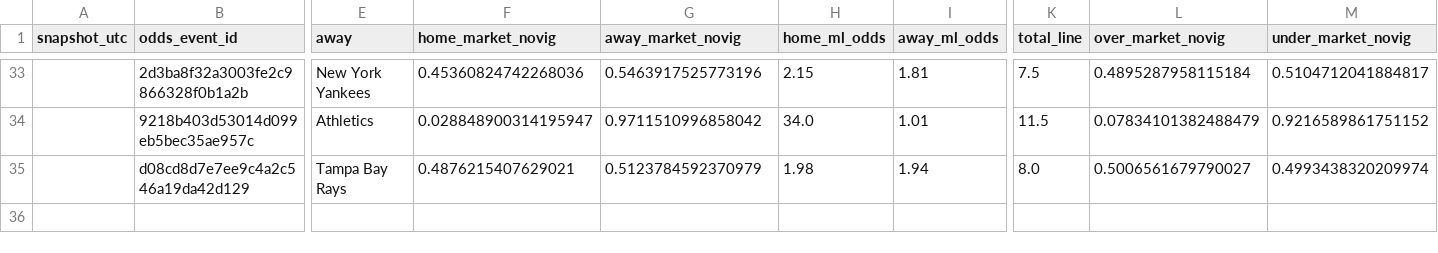
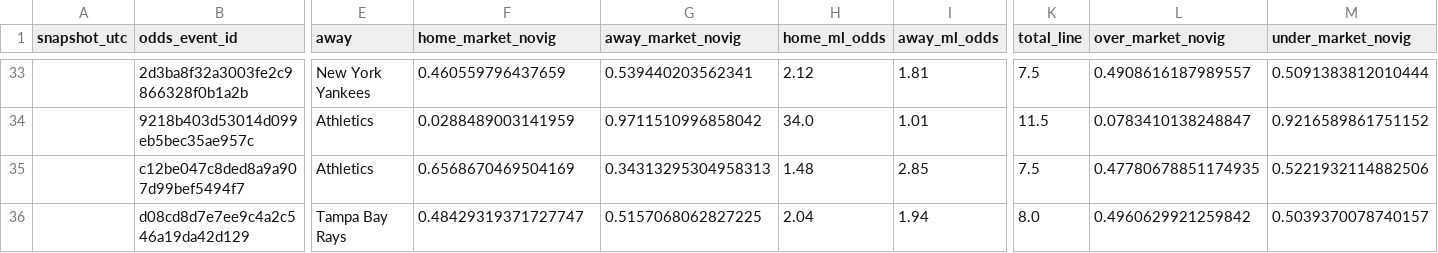
Before and after one commit to mlbclub/mlb-edge, a CSV file: mlb_edge_public_web_designed/data/current_odds_history.csv, drawn as a sheet; only a part is shown, gaps mark what is left out; removed rows and columns are numbered as before the commit, all else as after; rows hold the shown columns only; the diff covers the shown part only; the diff names each change by its address in the sheet, - before the commit and + after, or states it on an @@ line.

```diff
--- a/mlb_edge_public_web_designed/data/current_odds_history.csv
+++ b/mlb_edge_public_web_designed/data/current_odds_history.csv
-F33 (home_market_novig): 0.45360824742268036
+F33 (home_market_novig): 0.460559796437659
-G33 (away_market_novig): 0.5463917525773196
+G33 (away_market_novig): 0.539440203562341
-H33 (home_ml_odds): 2.15
+H33 (home_ml_odds): 2.12
-L33 (over_market_novig): 0.4895287958115184
+L33 (over_market_novig): 0.4908616187989557
-M33 (under_market_novig): 0.5104712041884817
+M33 (under_market_novig): 0.5091383812010444
-F34 (home_market_novig): 0.028848900314195947
+F34 (home_market_novig): 0.0288489003141959
-L34 (over_market_novig): 0.07834101382488479
+L34 (over_market_novig): 0.0783410138248847
-row 35:  | d08cd8d7e7ee9c4a2c546a19da42d129 | Tampa Bay Rays | 0.4876215407629021 | 0.5123784592370979 | 1.98 | 1.94 | 8.0 | 0.5006561679790027 | 0.4993438320209974
+row 35:  | c12be047c8ded8a9a907d99bef5494f7 | Athletics | 0.6568670469504169 | 0.34313295304958313 | 1.48 | 2.85 | 7.5 | 0.47780678851174935 | 0.5221932114882506
+row 36:  | d08cd8d7e7ee9c4a2c546a19da42d129 | Tampa Bay Rays | 0.48429319371727747 | 0.5157068062827225 | 2.04 | 1.94 | 8.0 | 0.4960629921259842 | 0.5039370078740157
```
Also changed, not shown: 62 edited cells elsewhere in this file, 7 other files.
